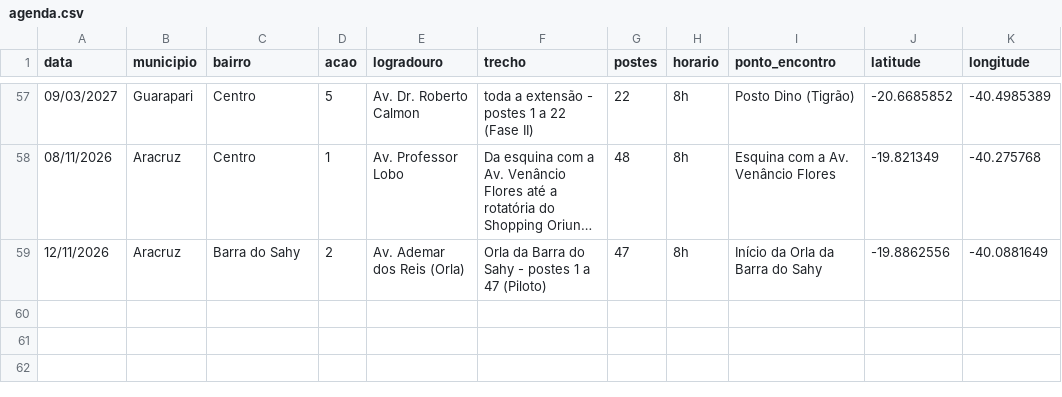
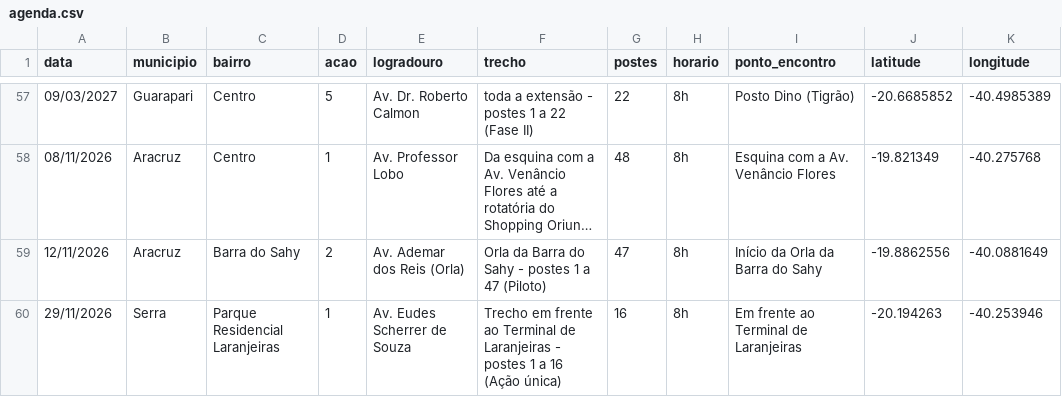
Before and after one commit to relatoriocompartilhamento-coder/agenda-higienizacao, a CSV file: agenda.csv, drawn as a sheet; only a part is shown, gaps mark what is left out; long unchanged cells end in …; the diff names each change by its address in the sheet, - before the commit and + after, or states it on an @@ line.

Commit message:
Update agenda.csv

```diff
--- a/agenda.csv
+++ b/agenda.csv
+row 60: 29/11/2026 | Serra | Parque Residencial Laranjeiras | 1 | Av. Eudes Scherrer de Souza | Trecho em frente ao Terminal de Laranjeiras - postes 1 a 16 (Ação única) | 16 | 8h | Em frente ao Terminal de Laranjeiras | -20.194263 | -40.253946
```
